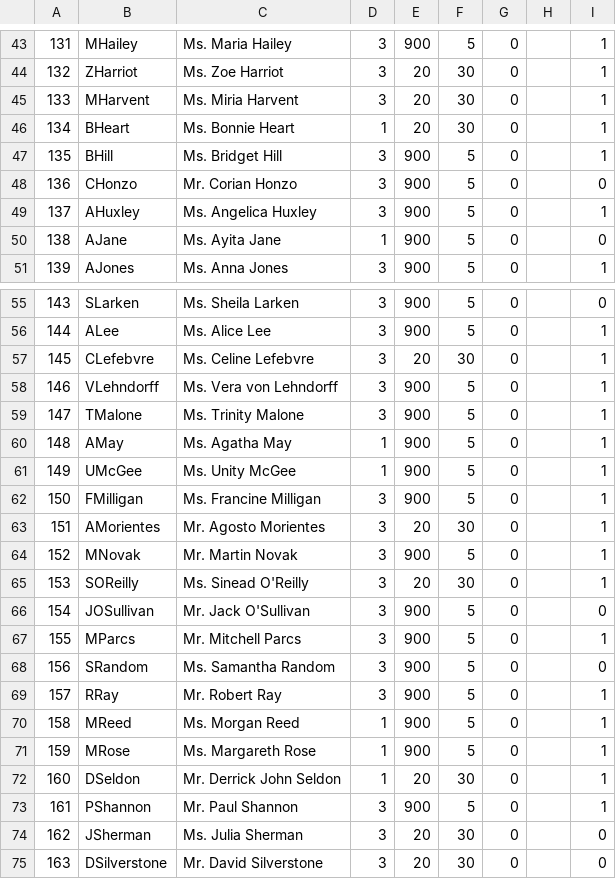
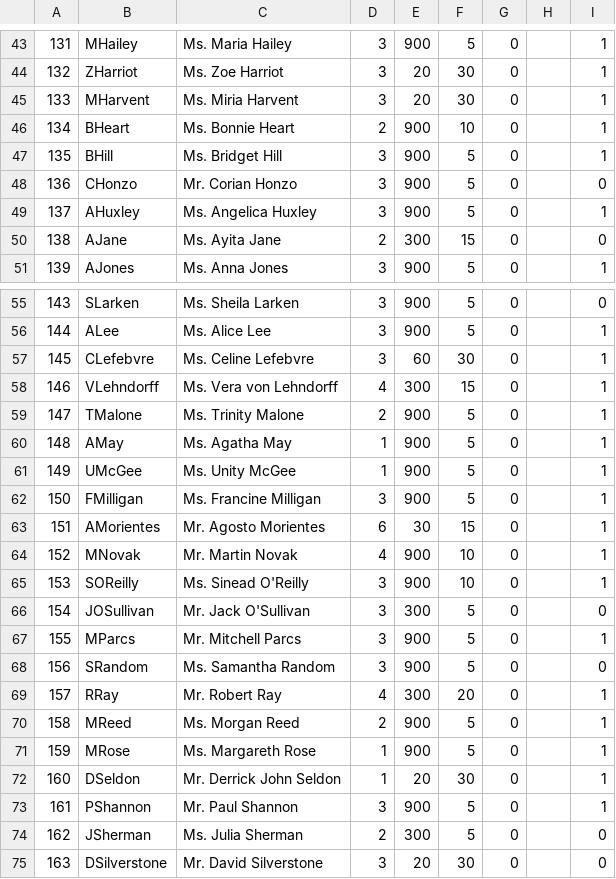
Before and after one commit to Kreyl/armlet, a CSV file: MusicProcessor/Characters.csv, drawn as a sheet; only a part is shown, gaps mark what is left out; the diff covers the shown part only.

```diff
--- a/MusicProcessor/Characters.csv
+++ b/MusicProcessor/Characters.csv
@@ -45,3 +45,3 @@
 133,MHarvent,Ms. Miria Harvent,3,20,30,0,,1
-134,BHeart,Ms. Bonnie Heart,1,20,30,0,,1
+134,BHeart,Ms. Bonnie Heart,2,900,10,0,,1
 135,BHill,Ms. Bridget Hill,3,900,5,0,,1
@@ -49,3 +49,3 @@
 137,AHuxley,Ms. Angelica Huxley,3,900,5,0,,1
-138,AJane,Ms. Ayita Jane,1,900,5,0,,0
+138,AJane,Ms. Ayita Jane,2,300,15,0,,0
 139,AJones,Ms. Anna Jones,3,900,5,0,,1
@@ -56,5 +56,5 @@
 144,ALee,Ms. Alice Lee,3,900,5,0,,1
-145,CLefebvre,Ms. Celine Lefebvre,3,20,30,0,,1
-146,VLehndorff,Ms. Vera von Lehndorff,3,900,5,0,,1
-147,TMalone,Ms. Trinity Malone,3,900,5,0,,1
+145,CLefebvre,Ms. Celine Lefebvre,3,60,30,0,,1
+146,VLehndorff,Ms. Vera von Lehndorff,4,300,15,0,,1
+147,TMalone,Ms. Trinity Malone,2,900,5,0,,1
 148,AMay,Ms. Agatha May,1,900,5,0,,1
@@ -62,10 +62,10 @@
 150,FMilligan,Ms. Francine Milligan,3,900,5,0,,1
-151,AMorientes,Mr. Agosto Morientes,3,20,30,0,,1
-152,MNovak,Mr. Martin Novak,3,900,5,0,,1
-153,SOReilly,Ms. Sinead O'Reilly,3,20,30,0,,1
-154,JOSullivan,Mr. Jack O'Sullivan,3,900,5,0,,0
+151,AMorientes,Mr. Agosto Morientes,6,30,15,0,,1
+152,MNovak,Mr. Martin Novak,4,900,10,0,,1
+153,SOReilly,Ms. Sinead O'Reilly,3,900,10,0,,1
+154,JOSullivan,Mr. Jack O'Sullivan,3,300,5,0,,0
 155,MParcs,Mr. Mitchell Parcs,3,900,5,0,,1
 156,SRandom,Ms. Samantha Random,3,900,5,0,,0
-157,RRay,Mr. Robert Ray,3,900,5,0,,1
-158,MReed,Ms. Morgan Reed,1,900,5,0,,1
+157,RRay,Mr. Robert Ray,4,300,20,0,,1
+158,MReed,Ms. Morgan Reed,2,900,5,0,,1
 159,MRose,Ms. Margareth Rose,1,900,5,0,,1
@@ -73,3 +73,3 @@
 161,PShannon,Mr. Paul Shannon,3,900,5,0,,1
-162,JSherman,Ms. Julia Sherman,3,20,30,0,,0
+162,JSherman,Ms. Julia Sherman,2,300,5,0,,0
 163,DSilverstone,Mr. David Silverstone,3,20,30,0,,0
```
Also changed, not shown: 15 edited cells elsewhere in this file, 1 other file.
